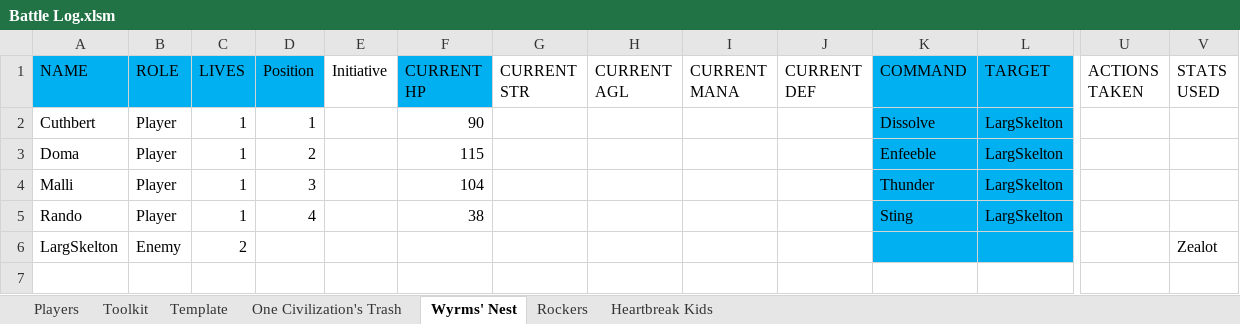
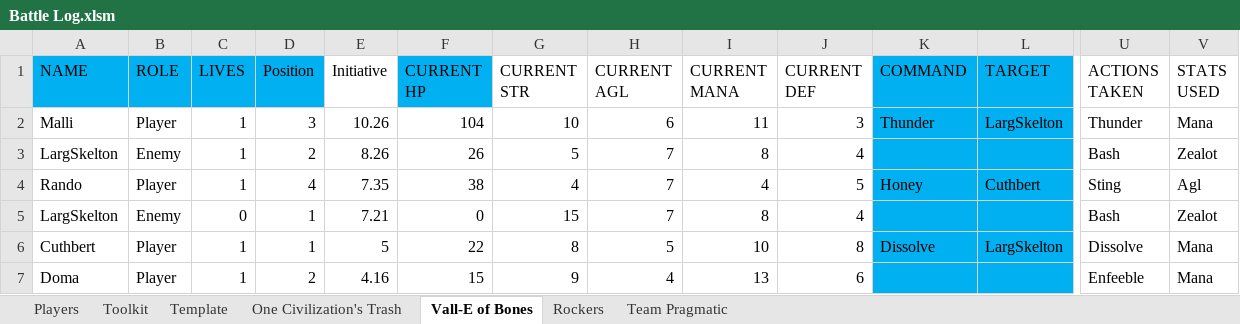
Before and after one commit to ActionIV/pillar, an Excel workbook: Battle Log.xlsm, sheet Vall-E of Bones, drawn as a sheet; only a part is shown, gaps mark what is left out; values as stored, in another font and other column widths than the file's, no borders; removed rows and columns are numbered as before the commit, all else as after; rows hold the shown columns only; the diff names each change by its address in the sheet, - before the commit and + after, or states it on an @@ line.

```diff
--- a/Battle Log.xlsm (sheet Vall-E of Bones)
+++ b/Battle Log.xlsm (sheet Vall-E of Bones)
-sheet tab: Wyrms' Nest
+sheet tab: Vall-E of Bones
-sheet tab: Heartbreak Kids
+sheet tab: Team Pragmatic
-row 2: Cuthbert | Player | 1 | 1 |  | 90 |  |  |  |  | Dissolve | LargSkelton
-row 3: Doma | Player | 1 | 2 |  | 115 |  |  |  |  | Enfeeble | LargSkelton
-E2 (Initiative): (empty)
+E2 (Initiative): 10.26
-G2 (CURRENT STR): (empty)
+G2 (CURRENT STR): 10
-H2 (CURRENT AGL): (empty)
+H2 (CURRENT AGL): 6
-I2 (CURRENT MANA): (empty)
+I2 (CURRENT MANA): 11
-J2 (CURRENT DEF): (empty)
+J2 (CURRENT DEF): 3
-U2 (ACTIONS TAKEN): (empty)
+U2 (ACTIONS TAKEN): Thunder
-V2 (STATS USED): (empty)
+V2 (STATS USED): Mana
+row 3: LargSkelton | Enemy | 1 | 2 | 8.26 | 26 | 5 | 7 | 8 | 4 |  |  | Bash | Zealot
-E4 (Initiative): (empty)
+E4 (Initiative): 7.35
-G4 (CURRENT STR): (empty)
+G4 (CURRENT STR): 4
-H4 (CURRENT AGL): (empty)
+H4 (CURRENT AGL): 7
-I4 (CURRENT MANA): (empty)
+I4 (CURRENT MANA): 4
-J4 (CURRENT DEF): (empty)
+J4 (CURRENT DEF): 5
-K4 (COMMAND): Sting
+K4 (COMMAND): Honey
-L4 (TARGET): LargSkelton
+L4 (TARGET): Cuthbert
-U4 (ACTIONS TAKEN): (empty)
+U4 (ACTIONS TAKEN): Sting
-V4 (STATS USED): (empty)
+V4 (STATS USED): Agl
-row 6: LargSkelton | Enemy | 2 |  |  |  |  |  |  |  |  |  |  | Zealot
+row 5: LargSkelton | Enemy | 0 | 1 | 7.21 | 0 | 15 | 7 | 8 | 4 |  |  | Bash | Zealot
+row 6: Cuthbert | Player | 1 | 1 | 5 | 22 | 8 | 5 | 10 | 8 | Dissolve | LargSkelton | Dissolve | Mana
+row 7: Doma | Player | 1 | 2 | 4.16 | 15 | 9 | 4 | 13 | 6 |  |  | Enfeeble | Mana
```
Also changed, not shown: sheet Rockers, sheet Team Pragmatic, sheet Toolkit, sheet Players, sheet One Civilization's Trash, formulas that keep their value.
